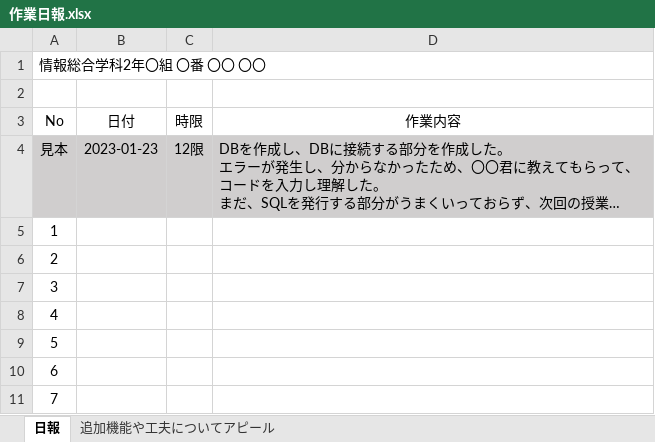
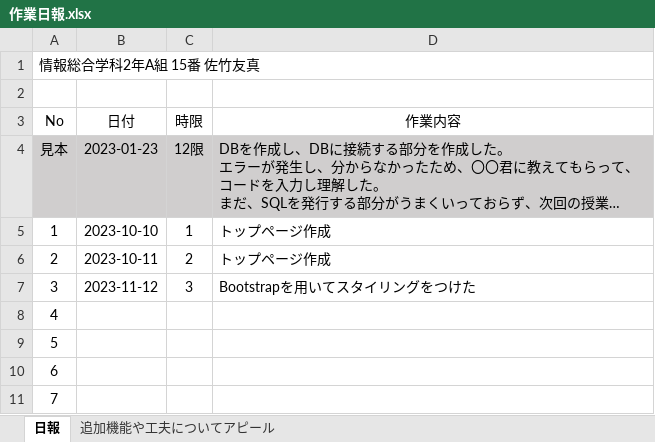
Before and after one commit to Yuma-Satake/phpLearning, an Excel workbook: kadai02/作業日報.xlsx, sheet 日報, drawn as a sheet; only a part is shown; long unchanged cells end in …; values as stored, in another font and other column widths than the file's, no borders; table styles not drawn; the diff names each change by its address in the sheet, - before the commit and + after, or states it on an @@ line.

```diff
--- a/kadai02/作業日報.xlsx (sheet 日報)
+++ b/kadai02/作業日報.xlsx (sheet 日報)
-A1 (No): 情報総合学科2年〇組 〇番 〇〇 〇〇
+A1 (No): 情報総合学科2年A組 15番 佐竹友真
-B5 (日付): (empty)
+B5 (日付): 2023-10-10
-C5 (時限): (empty)
+C5 (時限): 1
-D5:D6 (作業内容): (empty)
+D5:D6 (作業内容): トップページ作成
-B6 (日付): (empty)
+B6 (日付): 2023-10-11
-C6 (時限): (empty)
+C6 (時限): 2
-B7 (日付): (empty)
+B7 (日付): 2023-11-12
-C7 (時限): (empty)
+C7 (時限): 3
-D7 (作業内容): (empty)
+D7 (作業内容): Bootstrapを用いてスタイリングをつけた
```
Also changed, not shown: 7 other files.
